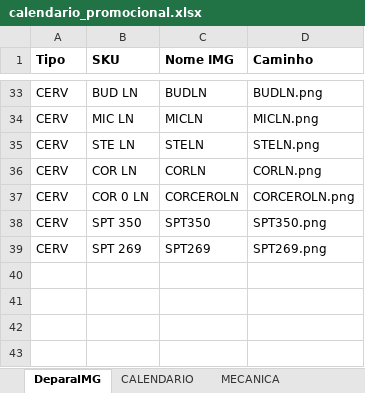
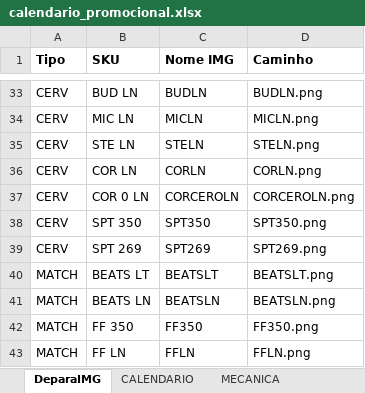
Before and after one commit to JhonatandeAlmeida/Calendario, an Excel workbook: data/calendario_promocional.xlsx, sheet DeparaIMG, drawn as a sheet; only a part is shown, gaps mark what is left out; values as stored, in another font and other column widths than the file's, no borders; conditional formats not drawn; the diff names each change by its address in the sheet, - before the commit and + after, or states it on an @@ line.

```diff
--- a/data/calendario_promocional.xlsx (sheet DeparaIMG)
+++ b/data/calendario_promocional.xlsx (sheet DeparaIMG)
+row 40: MATCH | BEATS LT | BEATSLT | BEATSLT.png
+row 41: MATCH | BEATS LN | BEATSLN | BEATSLN.png
+row 42: MATCH | FF 350 | FF350 | FF350.png
+row 43: MATCH | FF LN | FFLN | FFLN.png
```
Also changed, not shown: sheet PRODUTOS.
